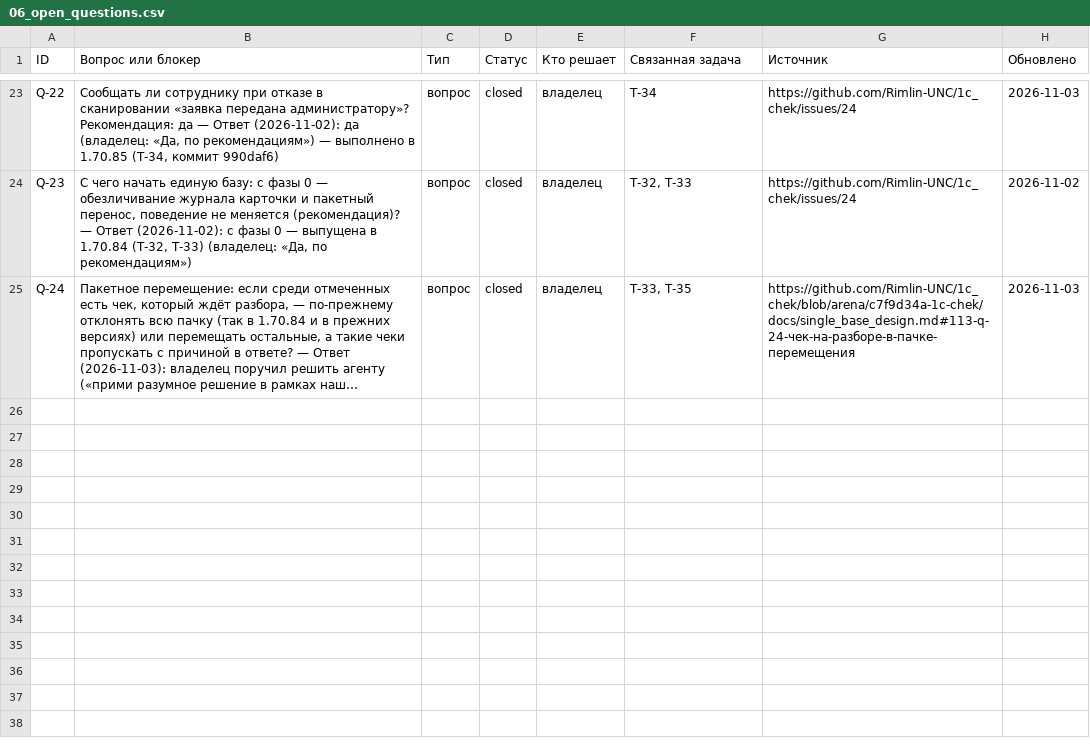
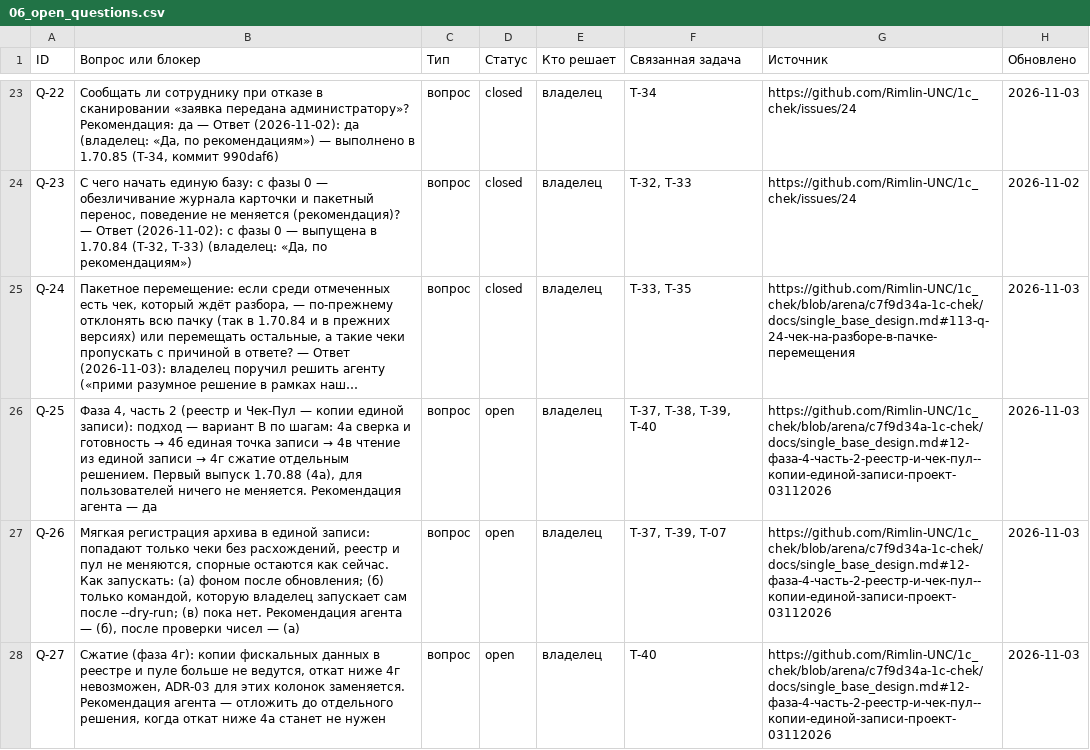
Before and after one commit to Rimlin-UNC/1c_chek, a CSV file: docs/kb/06_open_questions.csv, drawn as a sheet; only a part is shown, gaps mark what is left out; long unchanged cells end in …; the diff names each change by its address in the sheet, - before the commit and + after, or states it on an @@ line.

```diff
--- a/docs/kb/06_open_questions.csv
+++ b/docs/kb/06_open_questions.csv
+row 26: Q-25 | Фаза 4, часть 2 (реестр и Чек-Пул — копии единой записи): подход — вариант В по шагам: 4а сверка и готовность → 4б единая точка записи → 4в чтение из единой записи → 4г сжатие отдельным решением. Первый выпуск 1.70.88 (4а), для пользователей ничего не меняется. Рекомендация агента — да | вопрос | open | владелец | T-37, T-38, T-39, T-40 | https://github.com/Rimlin-UNC/1c_chek/blob/arena/c7f9d34a-1c-chek/docs/single_base_design.md#12-фаза-4-часть-2-реестр-и-чек-пул--копии-единой-записи-проект-03112026 | 2026-11-03
+row 27: Q-26 | Мягкая регистрация архива в единой записи: попадают только чеки без расхождений, реестр и пул не меняются, спорные остаются как сейчас. Как запускать: (а) фоном после обновления; (б) только командой, которую владелец запускает сам после --dry-run; (в) пока нет. Рекомендация агента — (б), после проверки чисел — (а) | вопрос | open | владелец | T-37, T-39, T-07 | https://github.com/Rimlin-UNC/1c_chek/blob/arena/c7f9d34a-1c-chek/docs/single_base_design.md#12-фаза-4-часть-2-реестр-и-чек-пул--копии-единой-записи-проект-03112026 | 2026-11-03
+row 28: Q-27 | Сжатие (фаза 4г): копии фискальных данных в реестре и пуле больше не ведутся, откат ниже 4г невозможен, ADR-03 для этих колонок заменяется. Рекомендация агента — отложить до отдельного решения, когда откат ниже 4а станет не нужен | вопрос | open | владелец | T-40 | https://github.com/Rimlin-UNC/1c_chek/blob/arena/c7f9d34a-1c-chek/docs/single_base_design.md#12-фаза-4-часть-2-реестр-и-чек-пул--копии-единой-записи-проект-03112026 | 2026-11-03
```
Also changed, not shown: docs/kb/02_roadmap.csv, docs/kb/08_session_journal.csv, 4 other files.
